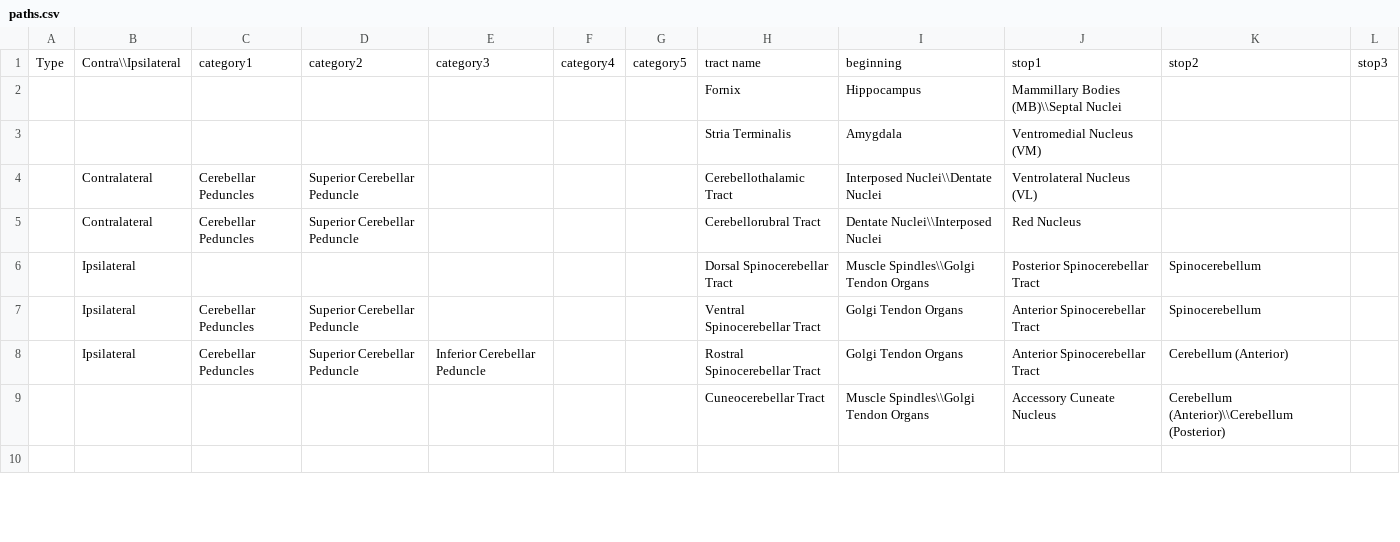
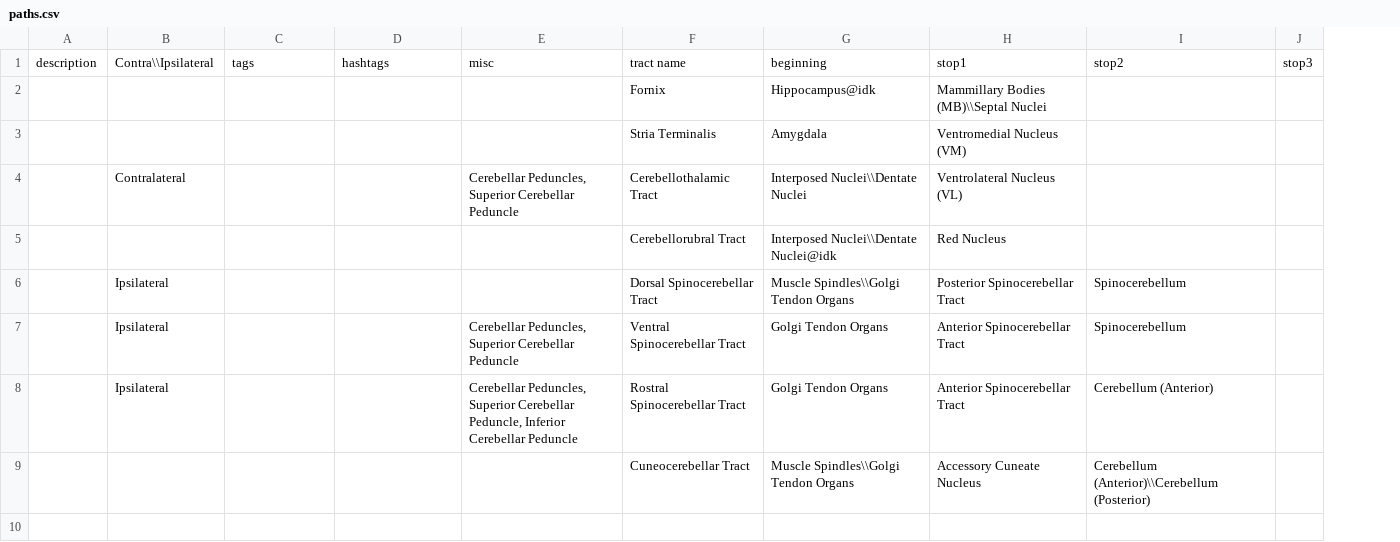
Before and after one commit to irahamm/brainmap9000, a CSV file: paths.csv, drawn as a sheet; only a part is shown; removed rows and columns are numbered as before the commit, all else as after; rows hold the shown columns only; the diff covers the shown part only; the diff names each change by its address in the sheet, - before the commit and + after, or states it on an @@ line.

```diff
--- a/paths.csv
+++ b/paths.csv
-column A, row 1: Type
+column A, row 1: description
-column E, row 1: category3; row 8: Inferior Cerebellar Peduncle
-column F, row 1: category4
-column G, row 1: category5
+column E, rows 1-4: misc |  |  | Cerebellar Peduncles, Superior Cerebellar Peduncle; rows 7-8: Cerebellar Peduncles, Superior Cerebellar Peduncle | Cerebellar Peduncles, Superior Cerebellar Peduncle, Inferior Cerebellar Peduncle
-C1: category1
+C1: tags
-D1: category2
+D1: hashtags
-G2: Hippocampus
+G2: Hippocampus@idk
-C4: Cerebellar Peduncles
+C4: (empty)
-D4: Superior Cerebellar Peduncle
+D4: (empty)
-row 5:  | Contralateral | Cerebellar Peduncles | Superior Cerebellar Peduncle |  |  |  | Cerebellorubral Tract | Dentate Nuclei\\Interposed Nuclei | Red Nucleus
+row 5:  |  |  |  |  | Cerebellorubral Tract | Interposed Nuclei\\Dentate Nuclei@idk | Red Nucleus
-C7:C8: Cerebellar Peduncles
+C7:C8: (empty)
-D7:D8: Superior Cerebellar Peduncle
+D7:D8: (empty)
```
Also changed, not shown: 4 added rows, 3 removed rows and 59 edited cells elsewhere in this file, 7 other files.
